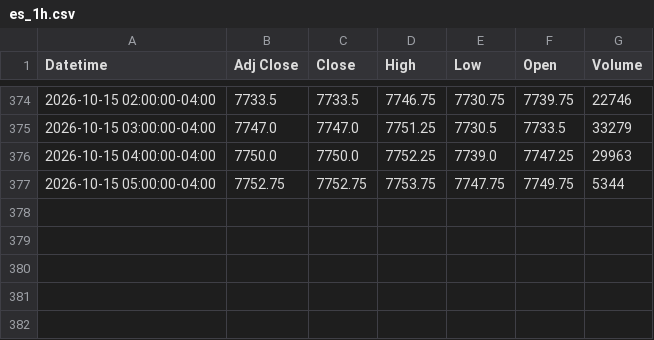
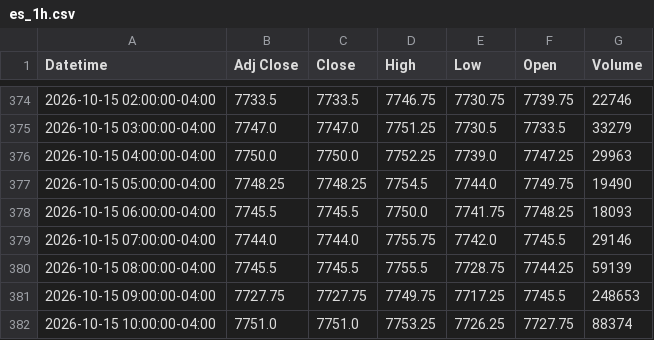
Before and after one commit to Jordan4369/mes-data, a CSV file: data/es_1h.csv, drawn as a sheet; only a part is shown, gaps mark what is left out.

```diff
--- a/data/es_1h.csv
+++ b/data/es_1h.csv
@@ -376,2 +376,7 @@ Datetime,Adj Close,Close,High,Low,Open,Volume
 2026-10-15 04:00:00-04:00,7750.0,7750.0,7752.25,7739.0,7747.25,29963
-2026-10-15 05:00:00-04:00,7752.75,7752.75,7753.75,7747.75,7749.75,5344
+2026-10-15 05:00:00-04:00,7748.25,7748.25,7754.5,7744.0,7749.75,19490
+2026-10-15 06:00:00-04:00,7745.5,7745.5,7750.0,7741.75,7748.25,18093
+2026-10-15 07:00:00-04:00,7744.0,7744.0,7755.75,7742.0,7745.5,29146
+2026-10-15 08:00:00-04:00,7745.5,7745.5,7755.5,7728.75,7744.25,59139
+2026-10-15 09:00:00-04:00,7727.75,7727.75,7749.75,7717.25,7745.5,248653
+2026-10-15 10:00:00-04:00,7751.0,7751.0,7753.25,7726.25,7727.75,88374
```
Also changed, not shown: data/es_15m.csv, data/vix_15m.csv, 1 other file.
